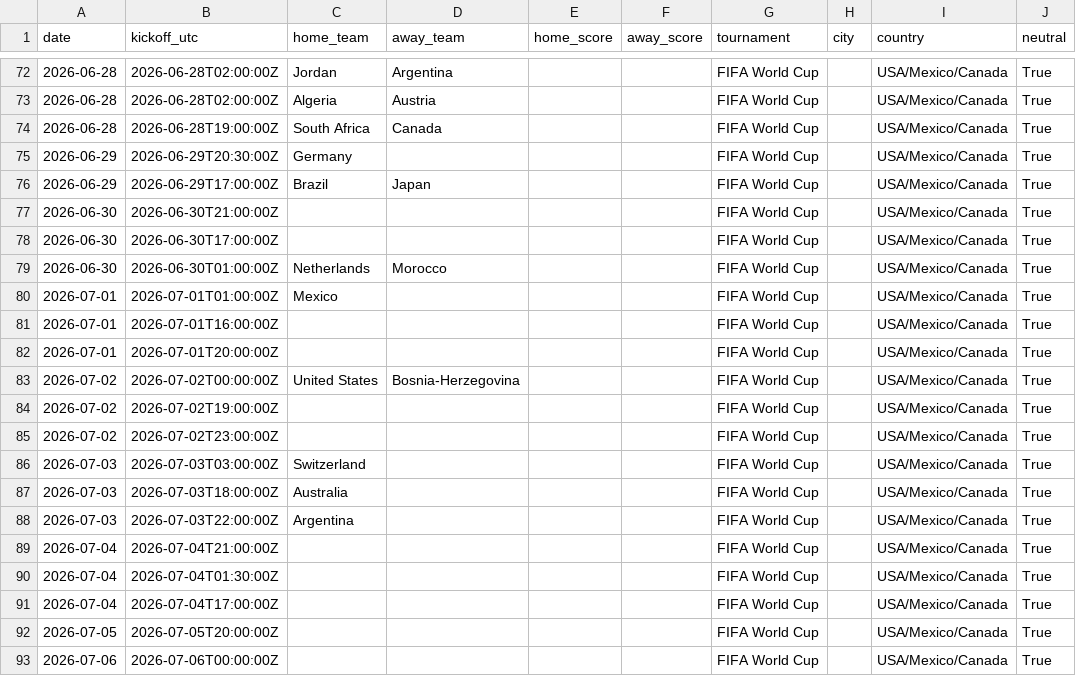
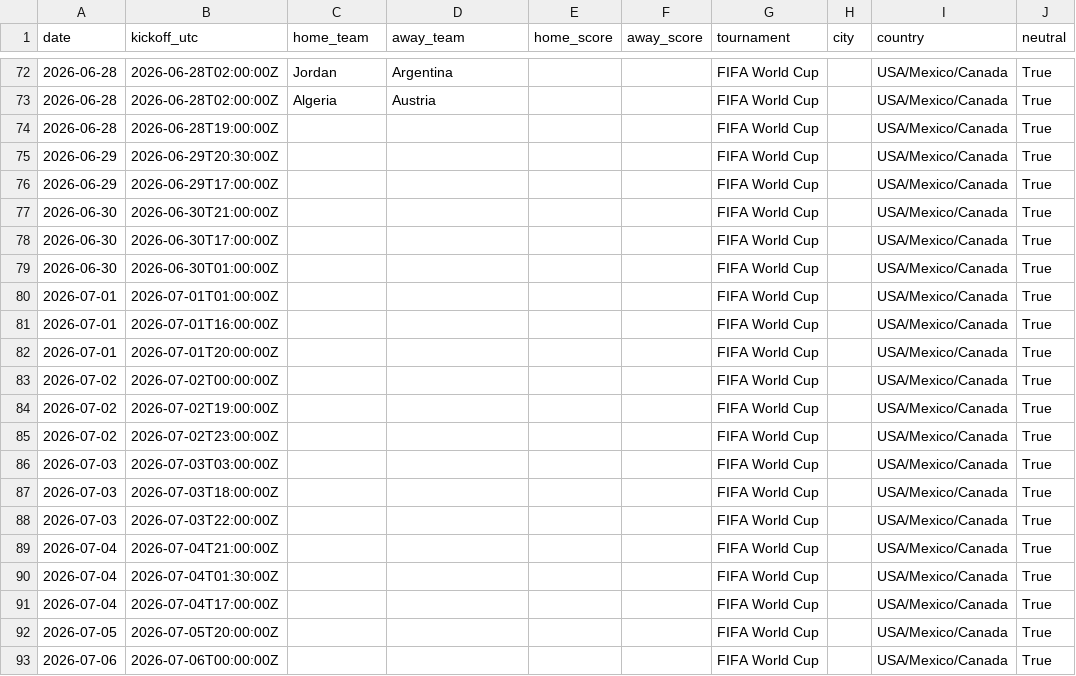
Before and after one commit to umutyyapici/DK-Tahminator, a CSV file: data/matches_2026.csv, drawn as a sheet; only a part is shown, gaps mark what is left out; the diff names each change by its address in the sheet, - before the commit and + after, or states it on an @@ line.

```diff
--- a/data/matches_2026.csv
+++ b/data/matches_2026.csv
-C74 (home_team): South Africa
+C74 (home_team): (empty)
-D74 (away_team): Canada
+D74 (away_team): (empty)
-C75 (home_team): Germany
+C75 (home_team): (empty)
-C76 (home_team): Brazil
+C76 (home_team): (empty)
-D76 (away_team): Japan
+D76 (away_team): (empty)
-C79 (home_team): Netherlands
+C79 (home_team): (empty)
-D79 (away_team): Morocco
+D79 (away_team): (empty)
-C80 (home_team): Mexico
+C80 (home_team): (empty)
-C83 (home_team): United States
+C83 (home_team): (empty)
-D83 (away_team): Bosnia-Herzegovina
+D83 (away_team): (empty)
-C86 (home_team): Switzerland
+C86 (home_team): (empty)
-C87 (home_team): Australia
+C87 (home_team): (empty)
-C88 (home_team): Argentina
+C88 (home_team): (empty)
```
Also changed, not shown: data/predictions.csv, data/predictions_history.csv, 5 other files.
